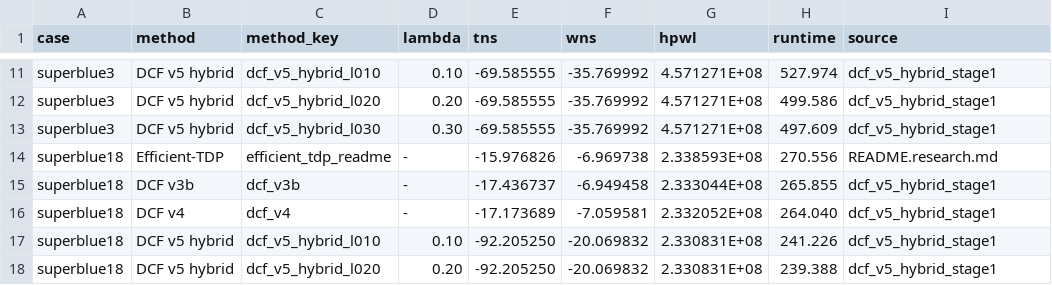
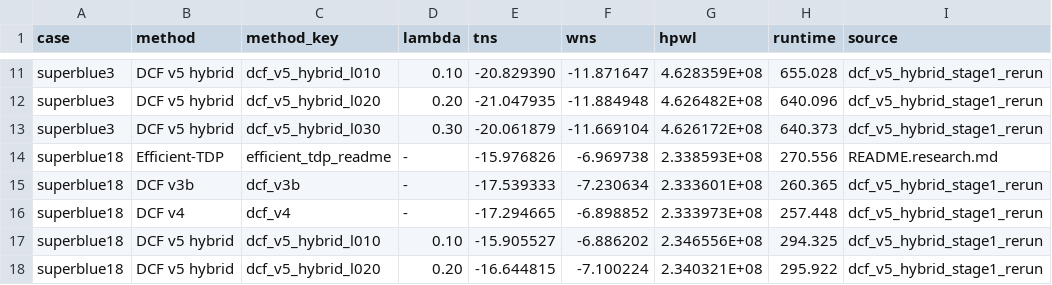
Before and after one commit to dearmrlv/TimingDriven-DEV, a CSV file: docs/artifacts/dcf_v5_hybrid_stage1_metrics.csv, drawn as a sheet; only a part is shown, gaps mark what is left out; the diff covers the shown part only; the diff names each change by its address in the sheet, - before the commit and + after, or states it on an @@ line.

```diff
--- a/docs/artifacts/dcf_v5_hybrid_stage1_metrics.csv
+++ b/docs/artifacts/dcf_v5_hybrid_stage1_metrics.csv
-E11 (tns): -69.585555
+E11 (tns): -20.829390
-F11 (wns): -35.769992
+F11 (wns): -11.871647
-G11 (hpwl): 4.571271E+08
+G11 (hpwl): 4.628359E+08
-H11 (runtime): 527.974
+H11 (runtime): 655.028
-I11:I13 (source): dcf_v5_hybrid_stage1
+I11:I13 (source): dcf_v5_hybrid_stage1_rerun
-E12 (tns): -69.585555
+E12 (tns): -21.047935
-F12 (wns): -35.769992
+F12 (wns): -11.884948
-G12 (hpwl): 4.571271E+08
+G12 (hpwl): 4.626482E+08
-H12 (runtime): 499.586
+H12 (runtime): 640.096
-E13 (tns): -69.585555
+E13 (tns): -20.061879
-F13 (wns): -35.769992
+F13 (wns): -11.669104
-G13 (hpwl): 4.571271E+08
+G13 (hpwl): 4.626172E+08
-H13 (runtime): 497.609
+H13 (runtime): 640.373
-E15 (tns): -17.436737
+E15 (tns): -17.539333
-F15 (wns): -6.949458
+F15 (wns): -7.230634
-G15 (hpwl): 2.333044E+08
+G15 (hpwl): 2.333601E+08
-H15 (runtime): 265.855
+H15 (runtime): 260.365
-I15:I18 (source): dcf_v5_hybrid_stage1
+I15:I18 (source): dcf_v5_hybrid_stage1_rerun
-E16 (tns): -17.173689
+E16 (tns): -17.294665
-F16 (wns): -7.059581
+F16 (wns): -6.898852
-G16 (hpwl): 2.332052E+08
+G16 (hpwl): 2.333973E+08
-H16 (runtime): 264.040
+H16 (runtime): 257.448
-E17 (tns): -92.205250
+E17 (tns): -15.905527
-F17 (wns): -20.069832
+F17 (wns): -6.886202
-G17 (hpwl): 2.330831E+08
+G17 (hpwl): 2.346556E+08
-H17 (runtime): 241.226
+H17 (runtime): 294.325
-E18 (tns): -92.205250
+E18 (tns): -16.644815
-F18 (wns): -20.069832
+F18 (wns): -7.100224
-G18 (hpwl): 2.330831E+08
+G18 (hpwl): 2.340321E+08
-H18 (runtime): 239.388
+H18 (runtime): 295.922
```
Also changed, not shown: 40 edited cells elsewhere in this file, docs/artifacts/dcf_v5_hybrid_superblue16_trajectory.csv, 5 other files.
